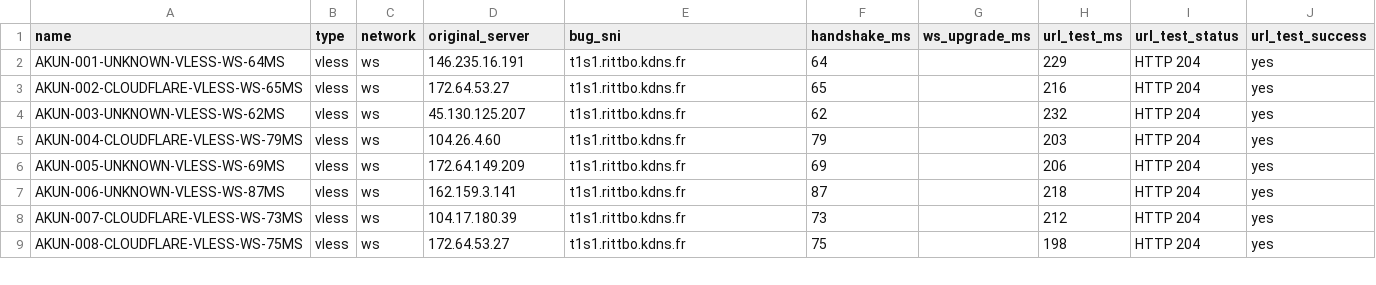
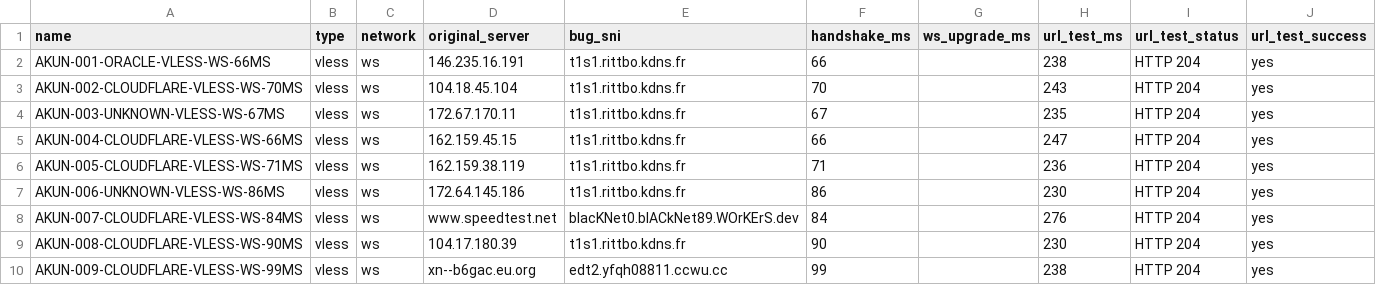
Before and after one commit to adiorany3/ConvertYAML, a CSV file: urltest_report.csv, drawn as a sheet; only a part is shown; the diff covers the shown part only.

```diff
--- a/urltest_report.csv
+++ b/urltest_report.csv
@@ -1,9 +1,10 @@
 name,type,network,original_server,bug_sni,handshake_ms,ws_upgrade_ms,url_test_ms,url_test_status,url_test_success
-AKUN-001-UNKNOWN-VLESS-WS-64MS,vless,ws,146.235.16.191,t1s1.rittbo.kdns.fr,64,,229,HTTP 204,yes
-AKUN-002-CLOUDFLARE-VLESS-WS-65MS,vless,ws,172.64.53.27,t1s1.rittbo.kdns.fr,65,,216,HTTP 204,yes
-AKUN-003-UNKNOWN-VLESS-WS-62MS,vless,ws,45.130.125.207,t1s1.rittbo.kdns.fr,62,,232,HTTP 204,yes
-AKUN-004-CLOUDFLARE-VLESS-WS-79MS,vless,ws,104.26.4.60,t1s1.rittbo.kdns.fr,79,,203,HTTP 204,yes
-AKUN-005-UNKNOWN-VLESS-WS-69MS,vless,ws,172.64.149.209,t1s1.rittbo.kdns.fr,69,,206,HTTP 204,yes
-AKUN-006-UNKNOWN-VLESS-WS-87MS,vless,ws,162.159.3.141,t1s1.rittbo.kdns.fr,87,,218,HTTP 204,yes
-AKUN-007-CLOUDFLARE-VLESS-WS-73MS,vless,ws,104.17.180.39,t1s1.rittbo.kdns.fr,73,,212,HTTP 204,yes
-AKUN-008-CLOUDFLARE-VLESS-WS-75MS,vless,ws,172.64.53.27,t1s1.rittbo.kdns.fr,75,,198,HTTP 204,yes
+AKUN-001-ORACLE-VLESS-WS-66MS,vless,ws,146.235.16.191,t1s1.rittbo.kdns.fr,66,,238,HTTP 204,yes
+AKUN-002-CLOUDFLARE-VLESS-WS-70MS,vless,ws,104.18.45.104,t1s1.rittbo.kdns.fr,70,,243,HTTP 204,yes
+AKUN-003-UNKNOWN-VLESS-WS-67MS,vless,ws,172.67.170.11,t1s1.rittbo.kdns.fr,67,,235,HTTP 204,yes
+AKUN-004-CLOUDFLARE-VLESS-WS-66MS,vless,ws,162.159.45.15,t1s1.rittbo.kdns.fr,66,,247,HTTP 204,yes
+AKUN-005-CLOUDFLARE-VLESS-WS-71MS,vless,ws,162.159.38.119,t1s1.rittbo.kdns.fr,71,,236,HTTP 204,yes
+AKUN-006-UNKNOWN-VLESS-WS-86MS,vless,ws,172.64.145.186,t1s1.rittbo.kdns.fr,86,,230,HTTP 204,yes
+AKUN-007-CLOUDFLARE-VLESS-WS-84MS,vless,ws,www.speedtest.net,blacKNet0.blACkNet89.WOrKErS.dev,84,,276,HTTP 204,yes
+AKUN-008-CLOUDFLARE-VLESS-WS-90MS,vless,ws,104.17.180.39,t1s1.rittbo.kdns.fr,90,,230,HTTP 204,yes
+AKUN-009-CLOUDFLARE-VLESS-WS-99MS,vless,ws,xn--b6gac.eu.org,edt2.yfqh08811.ccwu.cc,99,,238,HTTP 204,yes
```
Also changed, not shown: 5 added rows, 7 removed rows and 48 edited cells elsewhere in this file, nekobox_test_report.csv, openclash_auto_report.csv, 10 other files.
